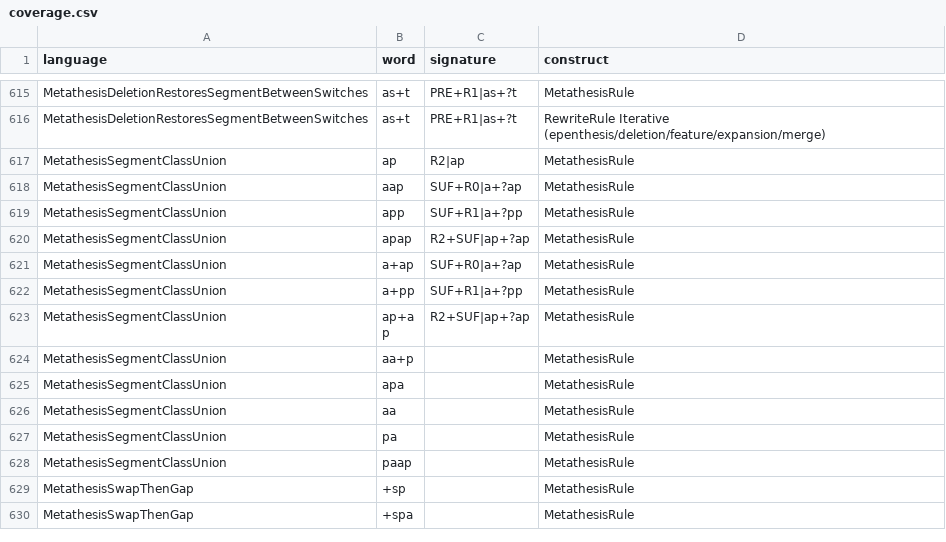
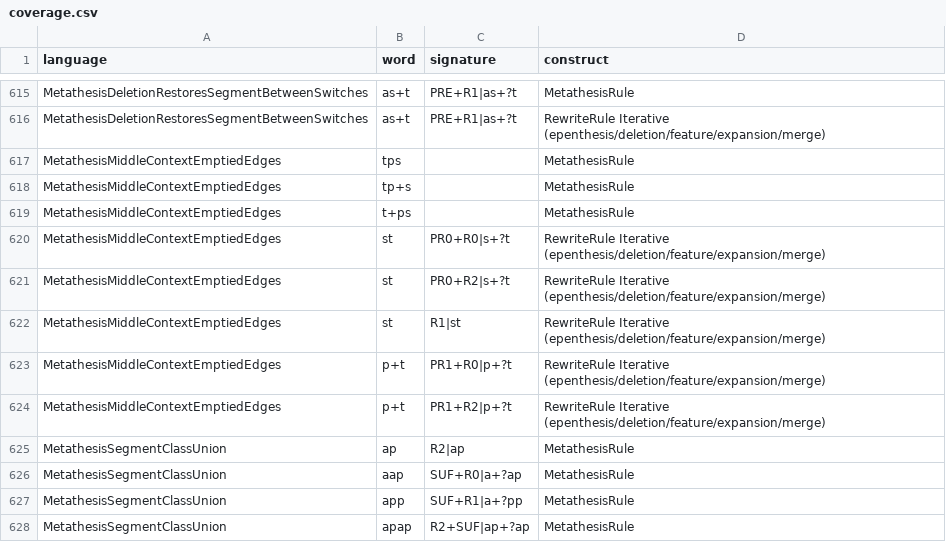
Before and after one commit to sillsdev/fieldworks-parser-conformance, a CSV file: coverage.csv, drawn as a sheet; only a part is shown, gaps mark what is left out; the shorter side is filled out with more unchanged rows; the diff names each change by its address in the sheet, - before the commit and + after, or states it on an @@ line.

```diff
--- a/coverage.csv
+++ b/coverage.csv
+row 617: MetathesisMiddleContextEmptiedEdges | tps |  | MetathesisRule
+row 618: MetathesisMiddleContextEmptiedEdges | tp+s |  | MetathesisRule
+row 619: MetathesisMiddleContextEmptiedEdges | t+ps |  | MetathesisRule
+row 620: MetathesisMiddleContextEmptiedEdges | st | PR0+R0|s+?t | RewriteRule Iterative (epenthesis/deletion/feature/expansion/merge)
+row 621: MetathesisMiddleContextEmptiedEdges | st | PR0+R2|s+?t | RewriteRule Iterative (epenthesis/deletion/feature/expansion/merge)
+row 622: MetathesisMiddleContextEmptiedEdges | st | R1|st | RewriteRule Iterative (epenthesis/deletion/feature/expansion/merge)
+row 623: MetathesisMiddleContextEmptiedEdges | p+t | PR1+R0|p+?t | RewriteRule Iterative (epenthesis/deletion/feature/expansion/merge)
+row 624: MetathesisMiddleContextEmptiedEdges | p+t | PR1+R2|p+?t | RewriteRule Iterative (epenthesis/deletion/feature/expansion/merge)
```
Also changed, not shown: dead-rules-allowed.tsv, rules.csv, 7 other files.
